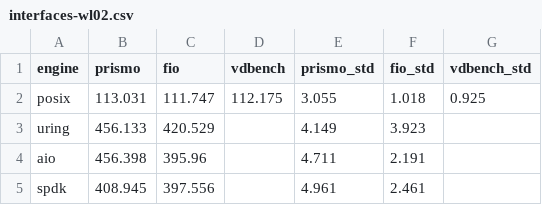
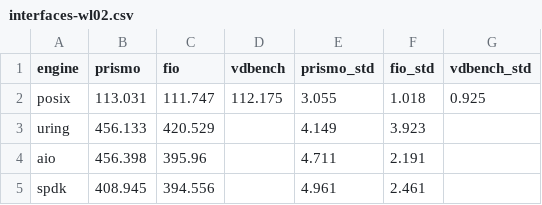
Before and after one commit to DigoqueDigo/prismo, a CSV file: report/data/interfaces-wl02.csv, drawn as a sheet.

```diff
--- a/report/data/interfaces-wl02.csv
+++ b/report/data/interfaces-wl02.csv
@@ -4,2 +4,2 @@ uring,456.133,420.529,,4.149,3.923,
 aio,456.398,395.96,,4.711,2.191,
-spdk,408.945,397.556,,4.961,2.461,
+spdk,408.945,394.556,,4.961,2.461,
```
Also changed, not shown: 1 other file.
